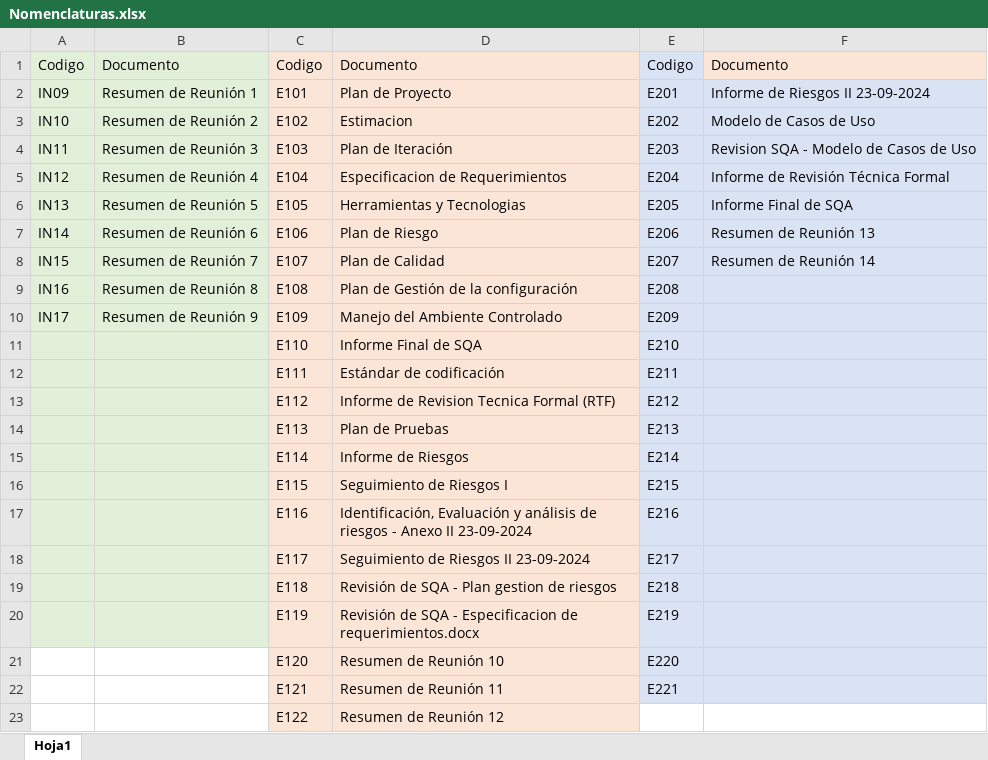
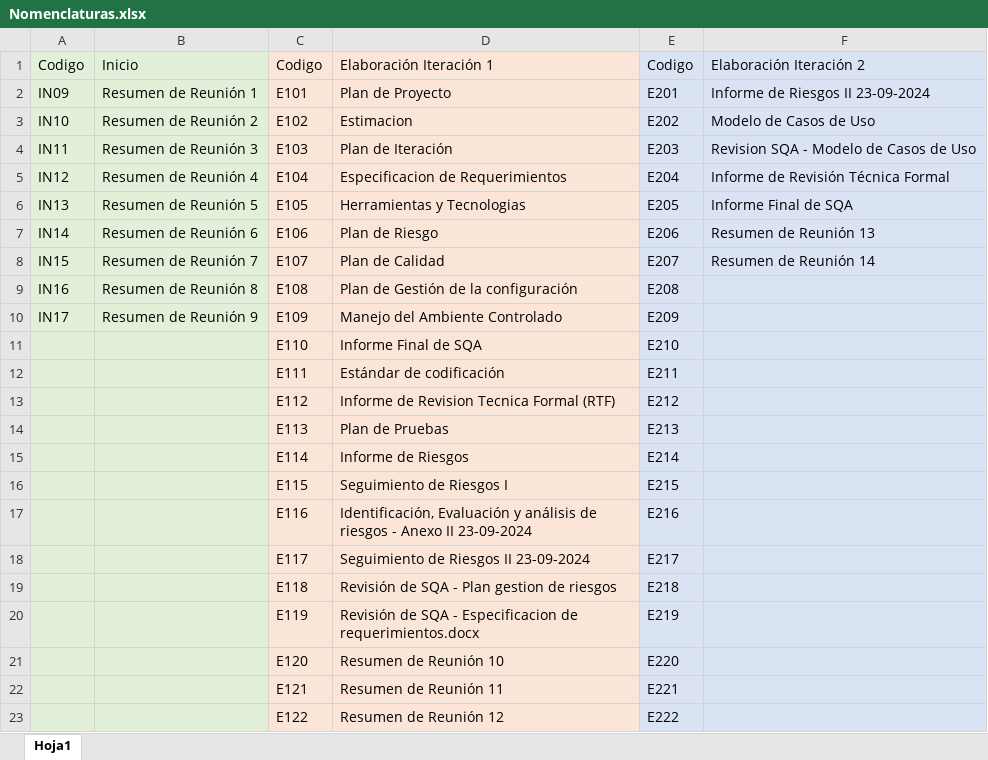
Before and after one commit to OSLOUARG24/Testify, an Excel workbook: Nomenclaturas.xlsx, sheet Hoja1, drawn as a sheet; values as stored, in another font and other column widths than the file's, no borders; the diff names each change by its address in the sheet, - before the commit and + after, or states it on an @@ line.

Commit message:
Documentación - Actualización de reuniones
Se añaden los documentos de las reuniones 13 y 14 correspondiente a la fase de elaboración iteración 2. Se realizan correcciones ortográficas y gestión SQA sobre resumen de reunión 12.

```diff
--- a/Nomenclaturas.xlsx (sheet Hoja1)
+++ b/Nomenclaturas.xlsx (sheet Hoja1)
-B1: Documento
+B1: Inicio
-D1: Documento
+D1: Elaboración Iteración 1
-F1: Documento
+F1: Elaboración Iteración 2
-F1 fill: #FBE5D6
+F1 fill: #DAE3F3
-A21:B23 fill: none
+A21:B23 fill: #E2F0D9
-E23: (empty)
+E23: E222
-E23:F23 fill: none
+E23:F23 fill: #DAE3F3
```
Also changed, not shown: 3 other files.
